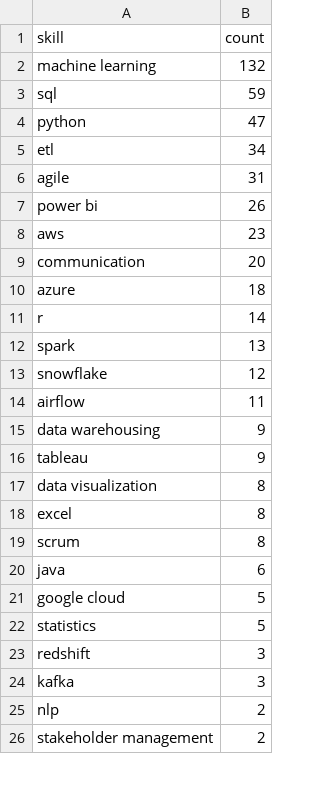
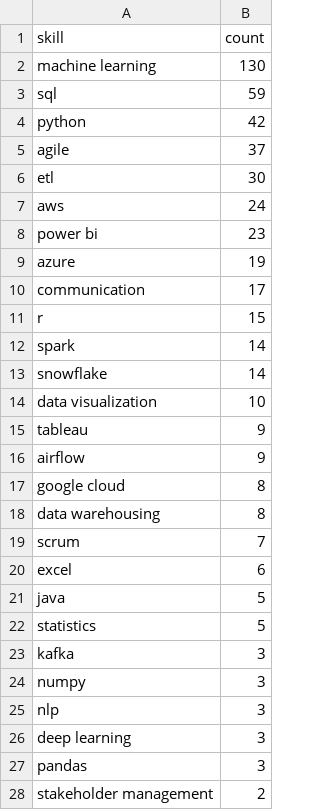
Before and after one commit to Maneeshraja19/job-market-intelligence, a CSV file: data/processed/skill_counts.csv, drawn as a sheet; only a part is shown; the diff covers the shown part only.

```diff
--- a/data/processed/skill_counts.csv
+++ b/data/processed/skill_counts.csv
@@ -1,26 +1,28 @@
 skill,count
-machine learning,132
+machine learning,130
 sql,59
-python,47
-etl,34
-agile,31
-power bi,26
-aws,23
-communication,20
-azure,18
-r,14
-spark,13
-snowflake,12
-airflow,11
-data warehousing,9
+python,42
+agile,37
+etl,30
+aws,24
+power bi,23
+azure,19
+communication,17
+r,15
+spark,14
+snowflake,14
+data visualization,10
 tableau,9
-data visualization,8
-excel,8
-scrum,8
-java,6
-google cloud,5
+airflow,9
+google cloud,8
+data warehousing,8
+scrum,7
+excel,6
+java,5
 statistics,5
-redshift,3
 kafka,3
-nlp,2
+numpy,3
+nlp,3
+deep learning,3
+pandas,3
 stakeholder management,2
```
Also changed, not shown: 3 added rows, 2 removed rows and 1 edited cell elsewhere in this file, data/processed/job_postings_with_skills.csv.
